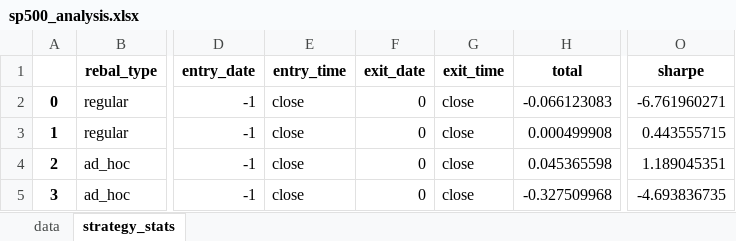
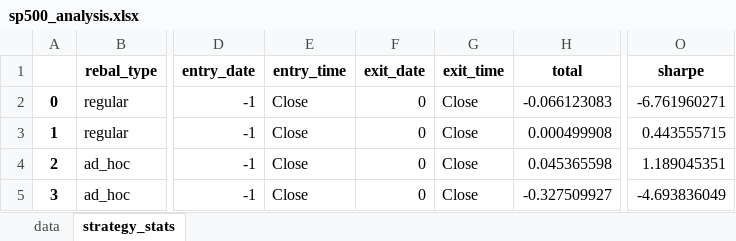
Before and after one commit to yingchen0505/analyzingalpha, an Excel workbook: sp500-historical-components-and-changes/sp500_analysis.xlsx, sheet strategy_stats, drawn as a sheet; only a part is shown, gaps mark what is left out; values as stored, in another font and other column widths than the file's, no borders; the diff names each change by its address in the sheet, - before the commit and + after, or states it on an @@ line.

```diff
--- a/sp500-historical-components-and-changes/sp500_analysis.xlsx (sheet strategy_stats)
+++ b/sp500-historical-components-and-changes/sp500_analysis.xlsx (sheet strategy_stats)
-E2:E5 (entry_time): close
+E2:E5 (entry_time): Close
-G2:G5 (exit_time): close
+G2:G5 (exit_time): Close
-H5 (total): -0.327509968
+H5 (total): -0.327509927
-O5 (sharpe): -4.693836735
+O5 (sharpe): -4.693836049
```
Also changed, not shown: sheet data, 1 other file.
